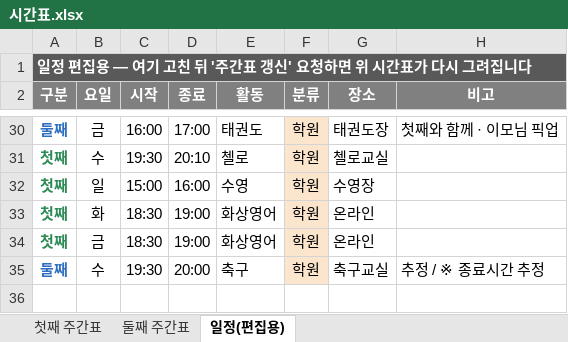
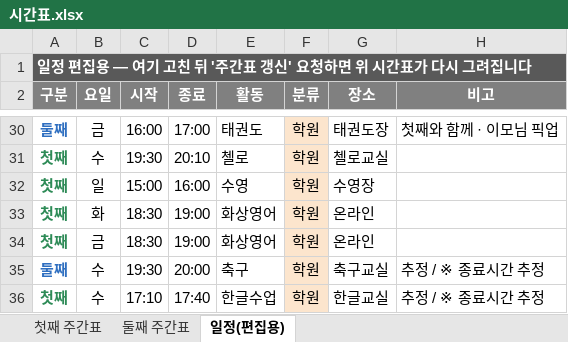
Before and after one commit to Catomo88/time_table, an Excel workbook: 시간표.xlsx, sheet 일정(편집용), drawn as a sheet; only a part is shown, gaps mark what is left out; values as stored, in another font and other column widths than the file's, no borders; the diff names each change by its address in the sheet, - before the commit and + after, or states it on an @@ line.

```diff
--- a/시간표.xlsx (sheet 일정(편집용))
+++ b/시간표.xlsx (sheet 일정(편집용))
+row 36: 첫째 | 수 | 17:10 | 17:40 | 한글수업 | 학원 | 한글교실 | 추정 / ※ 종료시간 추정
```
Also changed, not shown: sheet 첫째 주간표, 7 other files.
